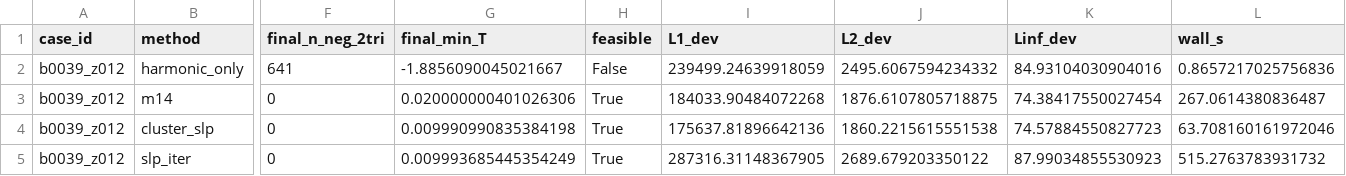
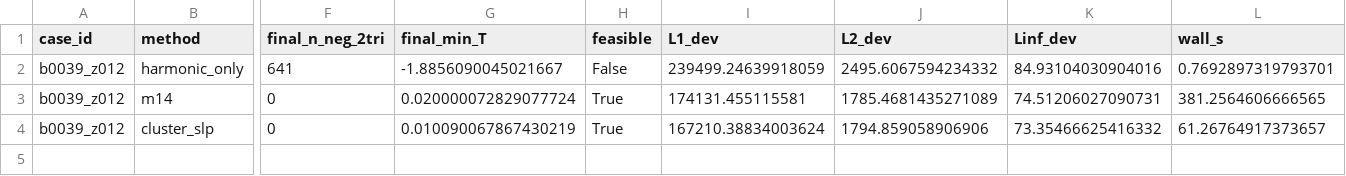
Before and after one commit to UCI-iGravi/dvfopt, a CSV file: research/strict_feasibility_2d/runners/output/comparison_b0039.csv, drawn as a sheet; only a part is shown, gaps mark what is left out; rows hold the shown columns only; the diff names each change by its address in the sheet, - before the commit and + after, or states it on an @@ line.

```diff
--- a/research/strict_feasibility_2d/runners/output/comparison_b0039.csv
+++ b/research/strict_feasibility_2d/runners/output/comparison_b0039.csv
-L2 (wall_s): 0.8657217025756836
+L2 (wall_s): 0.7692897319793701
-G3 (final_min_T): 0.020000000401026306
+G3 (final_min_T): 0.020000072829077724
-I3 (L1_dev): 184033.90484072268
+I3 (L1_dev): 174131.455115581
-J3 (L2_dev): 1876.6107805718875
+J3 (L2_dev): 1785.4681435271089
-K3 (Linf_dev): 74.38417550027454
+K3 (Linf_dev): 74.51206027090731
-L3 (wall_s): 267.0614380836487
+L3 (wall_s): 381.2564606666565
-G4 (final_min_T): 0.009990990835384198
+G4 (final_min_T): 0.010090067867430219
-I4 (L1_dev): 175637.81896642136
+I4 (L1_dev): 167210.38834003624
-J4 (L2_dev): 1860.2215615551538
+J4 (L2_dev): 1794.859058906906
-K4 (Linf_dev): 74.57884550827723
+K4 (Linf_dev): 73.35466625416332
-L4 (wall_s): 63.708160161972046
+L4 (wall_s): 61.26764917373657
-row 5: b0039_z012 | slp_iter | 0 | 0.009993685445354249 | True | 287316.31148367905 | 2689.679203350122 | 87.99034855530923 | 515.2763783931732
```
Also changed, not shown: research/strict_feasibility_2d/runners/output/comparison_synthetic.csv, 6 other files.
